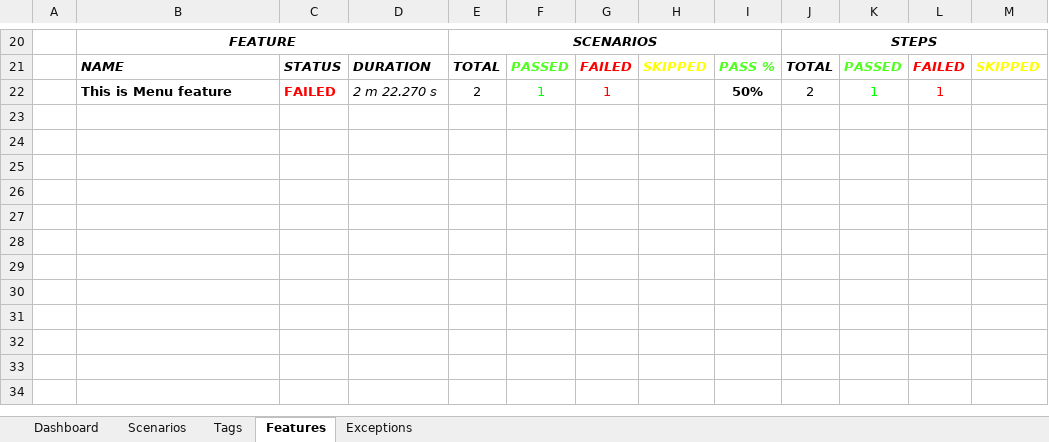
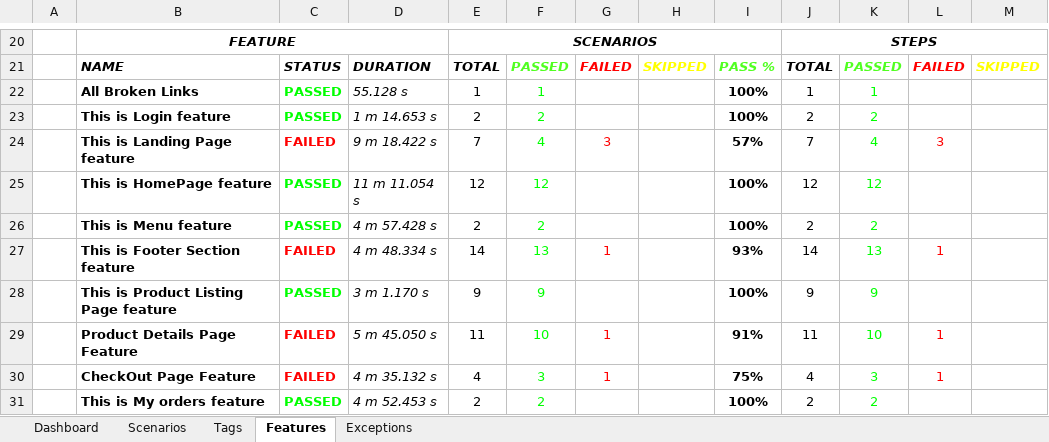
Before and after one commit to ZlaataAutomation/Zlaata, an Excel workbook: reports/Extent-Report/Zlaata-QAResults.xlsx, sheet Features, drawn as a sheet; only a part is shown, gaps mark what is left out; values as stored, in another font and other column widths than the file's, no borders; charts and pictures not drawn; removed rows and columns are numbered as before the commit, all else as after; the diff names each change by its address in the sheet, - before the commit and + after, or states it on an @@ line.

```diff
--- a/reports/Extent-Report/Zlaata-QAResults.xlsx (sheet Features)
+++ b/reports/Extent-Report/Zlaata-QAResults.xlsx (sheet Features)
-row 22:  | This is Menu feature | FAILED | 2 m 22.270 s | 2 | 1 | 1 |  | 50% | 2 | 1 | 1
+row 22:  | All Broken Links | PASSED | 55.128 s | 1 | 1 |  |  | 100% | 1 | 1
+row 23:  | This is Login feature | PASSED | 1 m 14.653 s | 2 | 2 |  |  | 100% | 2 | 2
+row 24:  | This is Landing Page feature | FAILED | 9 m 18.422 s | 7 | 4 | 3 |  | 57% | 7 | 4 | 3
+row 25:  | This is HomePage feature | PASSED | 11 m 11.054 s | 12 | 12 |  |  | 100% | 12 | 12
+row 26:  | This is Menu feature | PASSED | 4 m 57.428 s | 2 | 2 |  |  | 100% | 2 | 2
+row 27:  | This is Footer Section feature | FAILED | 4 m 48.334 s | 14 | 13 | 1 |  | 93% | 14 | 13 | 1
+row 28:  | This is Product Listing Page feature | PASSED | 3 m 1.170 s | 9 | 9 |  |  | 100% | 9 | 9
+row 29:  | Product Details Page Feature | FAILED | 5 m 45.050 s | 11 | 10 | 1 |  | 91% | 11 | 10 | 1
+row 30:  | CheckOut Page Feature | FAILED | 4 m 35.132 s | 4 | 3 | 1 |  | 75% | 4 | 3 | 1
+row 31:  | This is My orders feature | PASSED | 4 m 52.453 s | 2 | 2 |  |  | 100% | 2 | 2
```
Also changed, not shown: sheet Tags, sheet Scenarios, sheet Dashboard, sheet Exceptions, charts or pictures, 29 other files.
